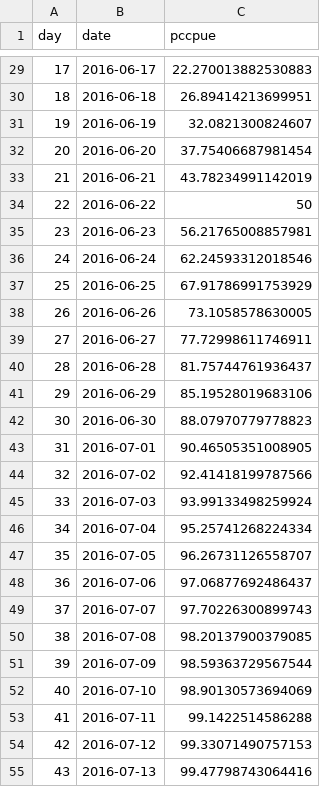
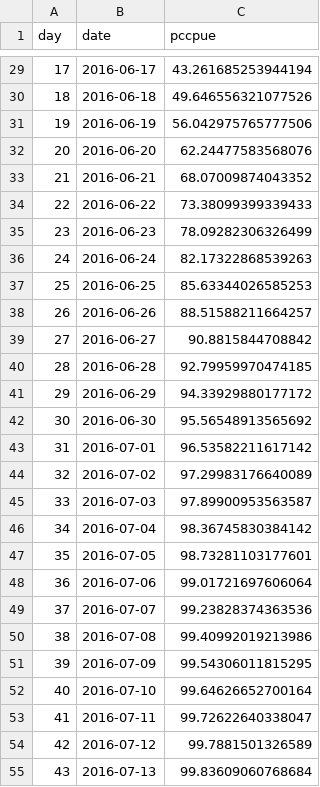
Before and after one commit to amoeba/2019-yukon-forecasting, a CSV file: may_forecast/logistic_curve.csv, drawn as a sheet; only a part is shown, gaps mark what is left out; the diff covers the shown part only.

```diff
--- a/may_forecast/logistic_curve.csv
+++ b/may_forecast/logistic_curve.csv
@@ -29,27 +29,27 @@ day,date,pccpue
-17,2016-06-17,22.270013882530883
-18,2016-06-18,26.89414213699951
-19,2016-06-19,32.0821300824607
-20,2016-06-20,37.75406687981454
-21,2016-06-21,43.78234991142019
-22,2016-06-22,50
-23,2016-06-23,56.21765008857981
-24,2016-06-24,62.24593312018546
-25,2016-06-25,67.91786991753929
-26,2016-06-26,73.1058578630005
-27,2016-06-27,77.72998611746911
-28,2016-06-28,81.75744761936437
-29,2016-06-29,85.19528019683106
-30,2016-06-30,88.07970779778823
-31,2016-07-01,90.46505351008905
-32,2016-07-02,92.41418199787566
-33,2016-07-03,93.99133498259924
-34,2016-07-04,95.25741268224334
-35,2016-07-05,96.26731126558707
-36,2016-07-06,97.06877692486437
-37,2016-07-07,97.70226300899743
-38,2016-07-08,98.20137900379085
-39,2016-07-09,98.59363729567544
-40,2016-07-10,98.90130573694069
-41,2016-07-11,99.1422514586288
-42,2016-07-12,99.33071490757153
-43,2016-07-13,99.47798743064416
+17,2016-06-17,43.261685253944194
+18,2016-06-18,49.646556321077526
+19,2016-06-19,56.042975765777506
+20,2016-06-20,62.24477583568076
+21,2016-06-21,68.07009874043352
+22,2016-06-22,73.38099399339433
+23,2016-06-23,78.09282306326499
+24,2016-06-24,82.17322868539263
+25,2016-06-25,85.63344026585253
+26,2016-06-26,88.51588211664257
+27,2016-06-27,90.8815844708842
+28,2016-06-28,92.79959970474185
+29,2016-06-29,94.33929880177172
+30,2016-06-30,95.56548913565692
+31,2016-07-01,96.53582211617142
+32,2016-07-02,97.29983176640089
+33,2016-07-03,97.89900953563587
+34,2016-07-04,98.36745830384142
+35,2016-07-05,98.73281103177601
+36,2016-07-06,99.01721697606064
+37,2016-07-07,99.23828374363536
+38,2016-07-08,99.40992019213986
+39,2016-07-09,99.54306011815295
+40,2016-07-10,99.64626652700164
+41,2016-07-11,99.72622640338047
+42,2016-07-12,99.7881501326589
+43,2016-07-13,99.83609060768684
```
Also changed, not shown: 34 edited cells elsewhere in this file, data/yukon.csv, 12 other files.
